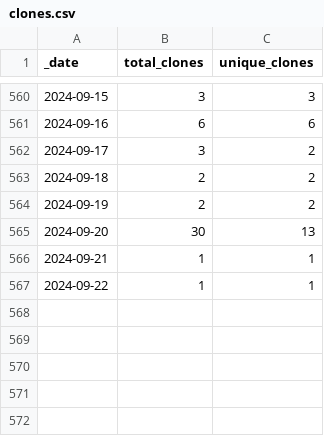
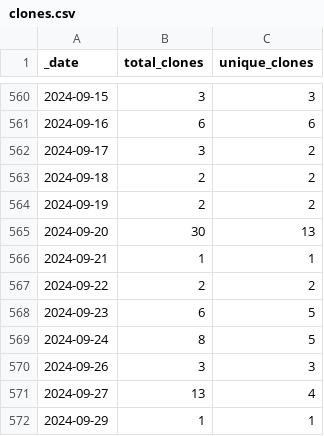
Before and after one commit to debevv/nanoMODBUS, a CSV file: traffic/clones.csv, drawn as a sheet; only a part is shown, gaps mark what is left out.

```diff
--- a/traffic/clones.csv
+++ b/traffic/clones.csv
@@ -566,2 +566,7 @@ _date,total_clones,unique_clones
 2024-09-21,1,1
-2024-09-22,1,1
+2024-09-22,2,2
+2024-09-23,6,5
+2024-09-24,8,5
+2024-09-26,3,3
+2024-09-27,13,4
+2024-09-29,1,1
```
Also changed, not shown: traffic/views.csv, 1 other file.
